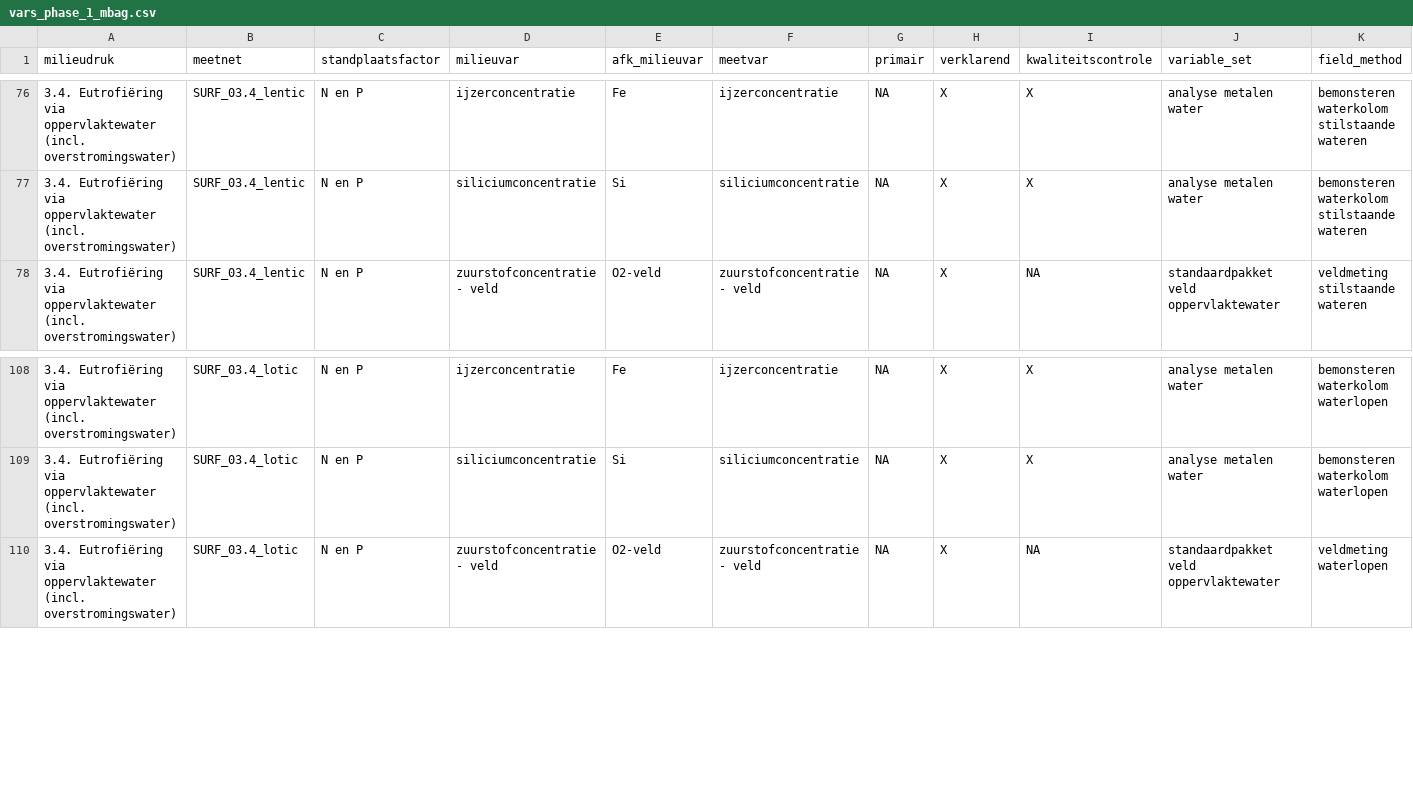
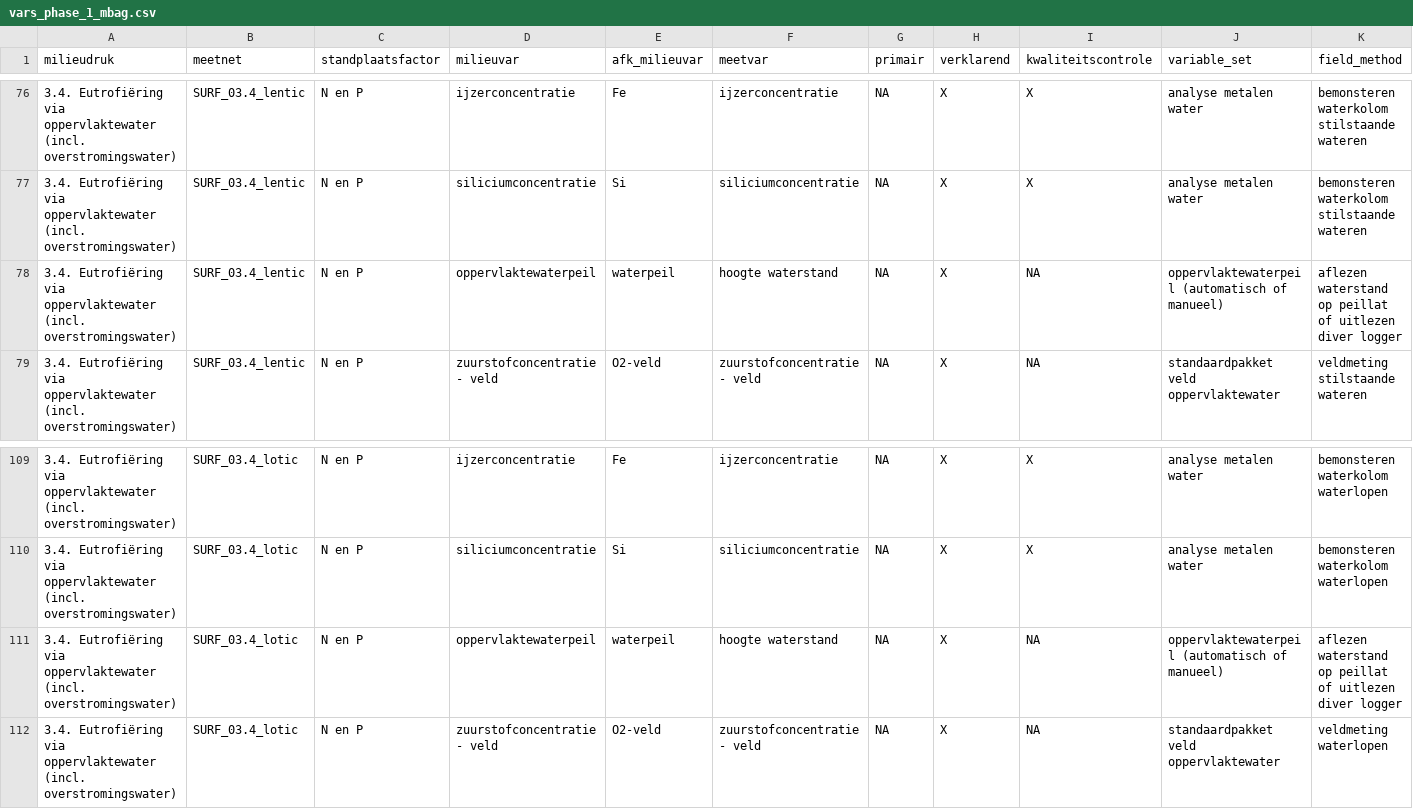
Before and after one commit to inbo/n2khab-mne-designs, a CSV file: 100_design_common/020_data_collection_plan_mbaa/data/text/raw/vars_phase_1_mbag.csv, drawn as a sheet; only a part is shown, gaps mark what is left out.

Commit message:
DCP MBAA 060, vars: update ggl sheet, capt tables

```diff
--- a/100_design_common/020_data_collection_plan_mbaa/data/text/raw/vars_phase_1_mbag.csv
+++ b/100_design_common/020_data_collection_plan_mbaa/data/text/raw/vars_phase_1_mbag.csv
@@ -77,2 +77,3 @@ milieudruk,meetnet,standplaatsfactor,milieuvar,afk_milieuvar,meetvar,primair,ver
 3.4. Eutrofiëring via oppervlaktewater (incl. overstromingswater),SURF_03.4_lentic,N en P,siliciumconcentratie,Si,siliciumconcentratie,NA,X,X,analyse metalen water,bemonsteren waterkolom stilstaande wateren
+3.4. Eutrofiëring via oppervlaktewater (incl. overstromingswater),SURF_03.4_lentic,N en P,oppervlaktewaterpeil,waterpeil,hoogte waterstand,NA,X,NA,oppervlaktewaterpeil (automatisch of manueel),aflezen waterstand op peillat of uitlezen diver logger
 3.4. Eutrofiëring via oppervlaktewater (incl. overstromingswater),SURF_03.4_lentic,N en P,zuurstofconcentratie - veld,O2-veld,zuurstofconcentratie - veld,NA,X,NA,standaardpakket veld oppervlaktewater,veldmeting stilstaande wateren
@@ -109,2 +110,3 @@ milieudruk,meetnet,standplaatsfactor,milieuvar,afk_milieuvar,meetvar,primair,ver
 3.4. Eutrofiëring via oppervlaktewater (incl. overstromingswater),SURF_03.4_lotic,N en P,siliciumconcentratie,Si,siliciumconcentratie,NA,X,X,analyse metalen water,bemonsteren waterkolom waterlopen
+3.4. Eutrofiëring via oppervlaktewater (incl. overstromingswater),SURF_03.4_lotic,N en P,oppervlaktewaterpeil,waterpeil,hoogte waterstand,NA,X,NA,oppervlaktewaterpeil (automatisch of manueel),aflezen waterstand op peillat of uitlezen diver logger
 3.4. Eutrofiëring via oppervlaktewater (incl. overstromingswater),SURF_03.4_lotic,N en P,zuurstofconcentratie - veld,O2-veld,zuurstofconcentratie - veld,NA,X,NA,standaardpakket veld oppervlaktewater,veldmeting waterlopen
```
Also changed, not shown: 2 other files.
